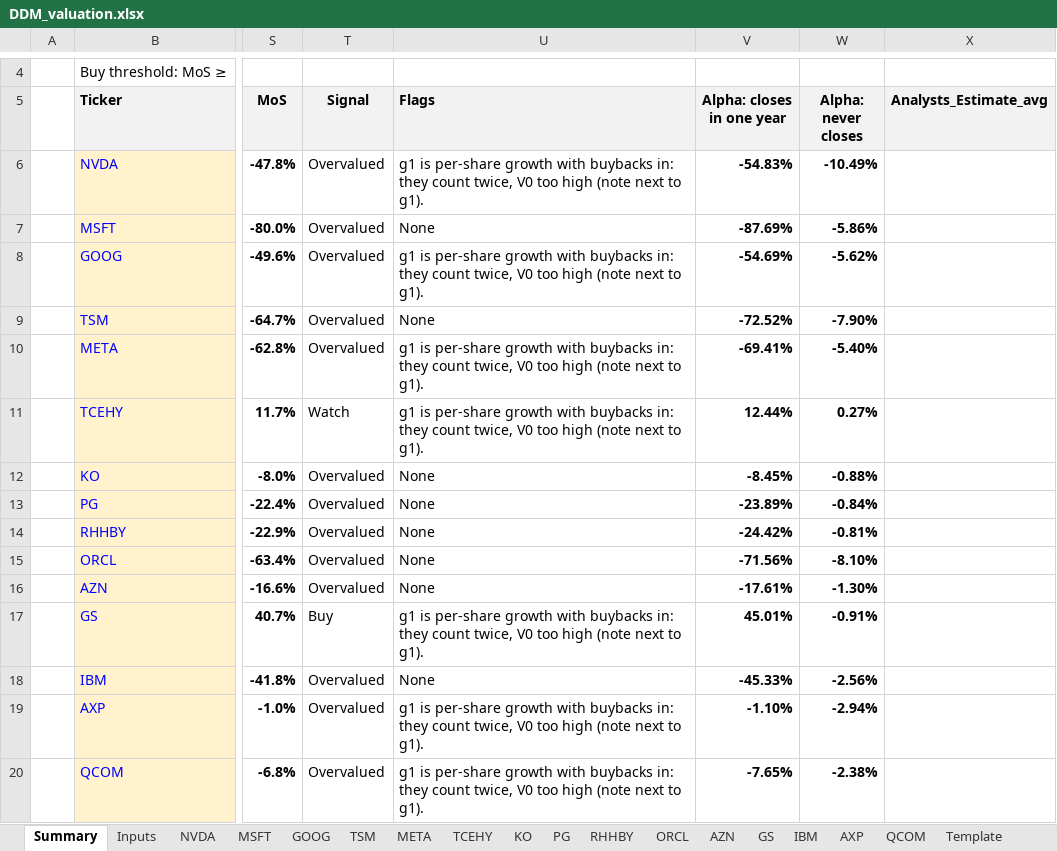
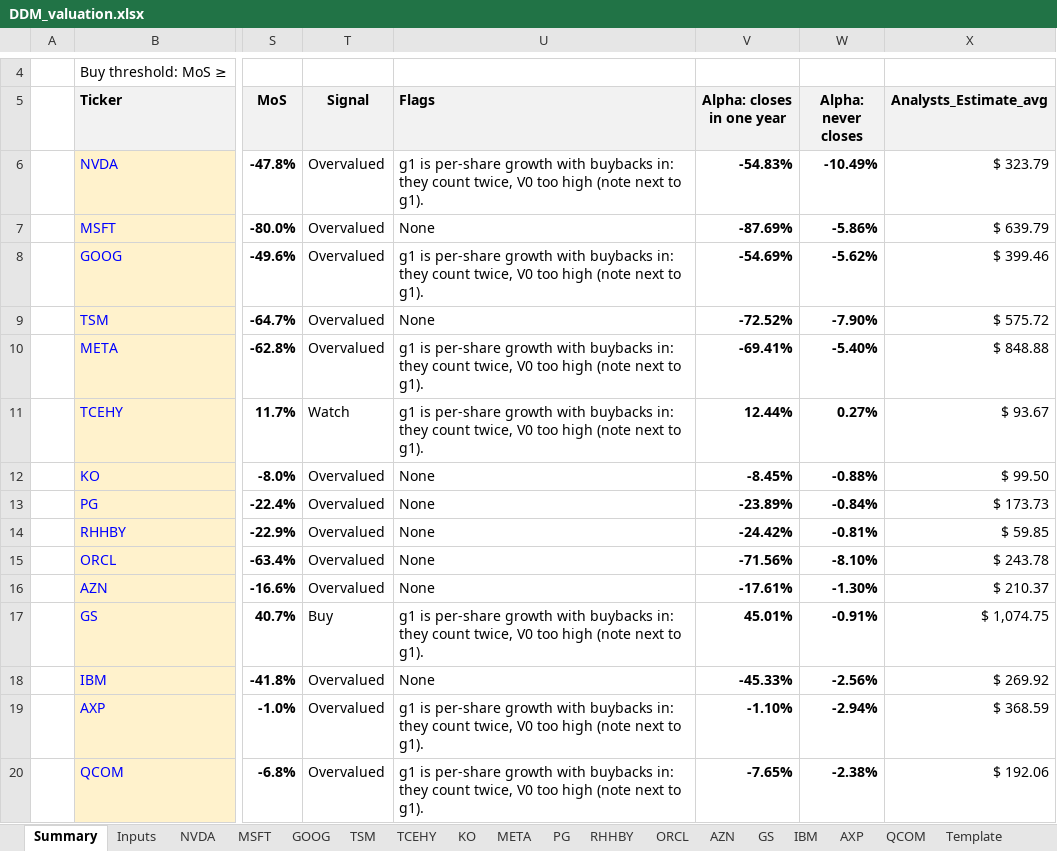
Before and after one commit to Baumender2026/Matterhorn-Capital-Management, an Excel workbook: runs/round2/inputs/DDM_valuation.xlsx, sheet Summary, drawn as a sheet; only a part is shown, gaps mark what is left out; values as stored, in another font and other column widths than the file's, no borders; conditional formats not drawn; the diff names each change by its address in the sheet, - before the commit and + after, or states it on an @@ line.

Commit message:
Update valuation with analyst target price (12m)

```diff
--- a/runs/round2/inputs/DDM_valuation.xlsx (sheet Summary)
+++ b/runs/round2/inputs/DDM_valuation.xlsx (sheet Summary)
@@ sheet tab order changed: Summary | Inputs | NVDA | MSFT | GOOG | TSM | TCEHY | KO | META | PG | RHHBY | ORCL | AZN | GS | IBM | AXP | QCOM | Template @@
-X6 (Analysts_Estimate_avg): (empty)
+X6 (Analysts_Estimate_avg): $ 323.79
-X7 (Analysts_Estimate_avg): (empty)
+X7 (Analysts_Estimate_avg): $ 639.79
-X8 (Analysts_Estimate_avg): (empty)
+X8 (Analysts_Estimate_avg): $ 399.46
-X9 (Analysts_Estimate_avg): (empty)
+X9 (Analysts_Estimate_avg): $ 575.72
-X10 (Analysts_Estimate_avg): (empty)
+X10 (Analysts_Estimate_avg): $ 848.88
-X11 (Analysts_Estimate_avg): (empty)
+X11 (Analysts_Estimate_avg): $ 93.67
-X12 (Analysts_Estimate_avg): (empty)
+X12 (Analysts_Estimate_avg): $ 99.50
-X13 (Analysts_Estimate_avg): (empty)
+X13 (Analysts_Estimate_avg): $ 173.73
-X14 (Analysts_Estimate_avg): (empty)
+X14 (Analysts_Estimate_avg): $ 59.85
-X15 (Analysts_Estimate_avg): (empty)
+X15 (Analysts_Estimate_avg): $ 243.78
-X16 (Analysts_Estimate_avg): (empty)
+X16 (Analysts_Estimate_avg): $ 210.37
-X17 (Analysts_Estimate_avg): (empty)
+X17 (Analysts_Estimate_avg): $ 1,074.75
-X18 (Analysts_Estimate_avg): (empty)
+X18 (Analysts_Estimate_avg): $ 269.92
-X19 (Analysts_Estimate_avg): (empty)
+X19 (Analysts_Estimate_avg): $ 368.59
-X20 (Analysts_Estimate_avg): (empty)
+X20 (Analysts_Estimate_avg): $ 192.06
```
